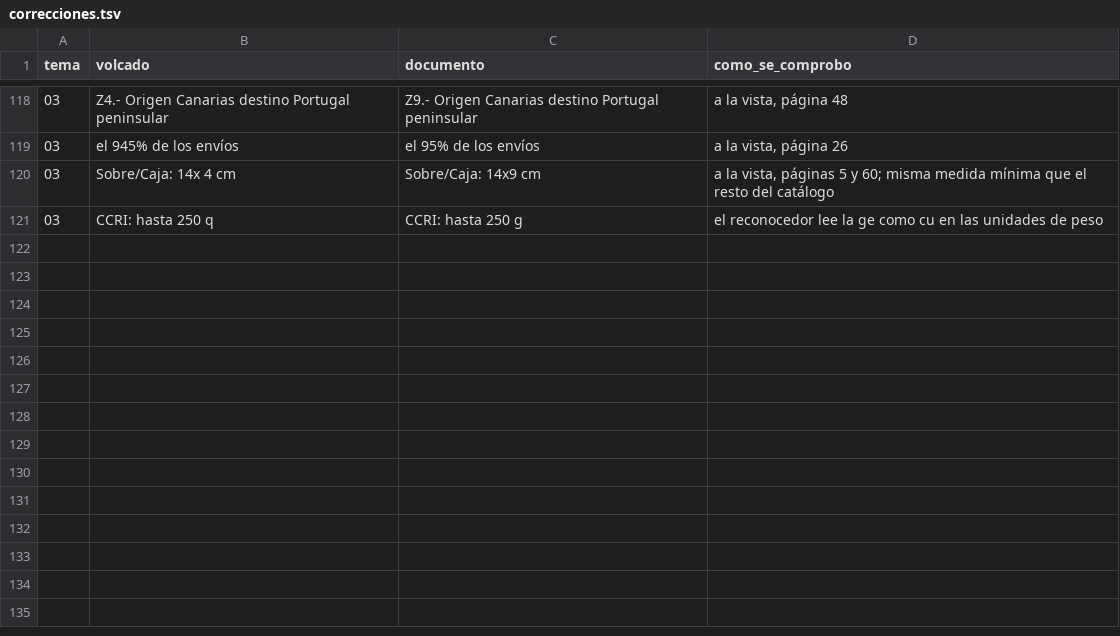
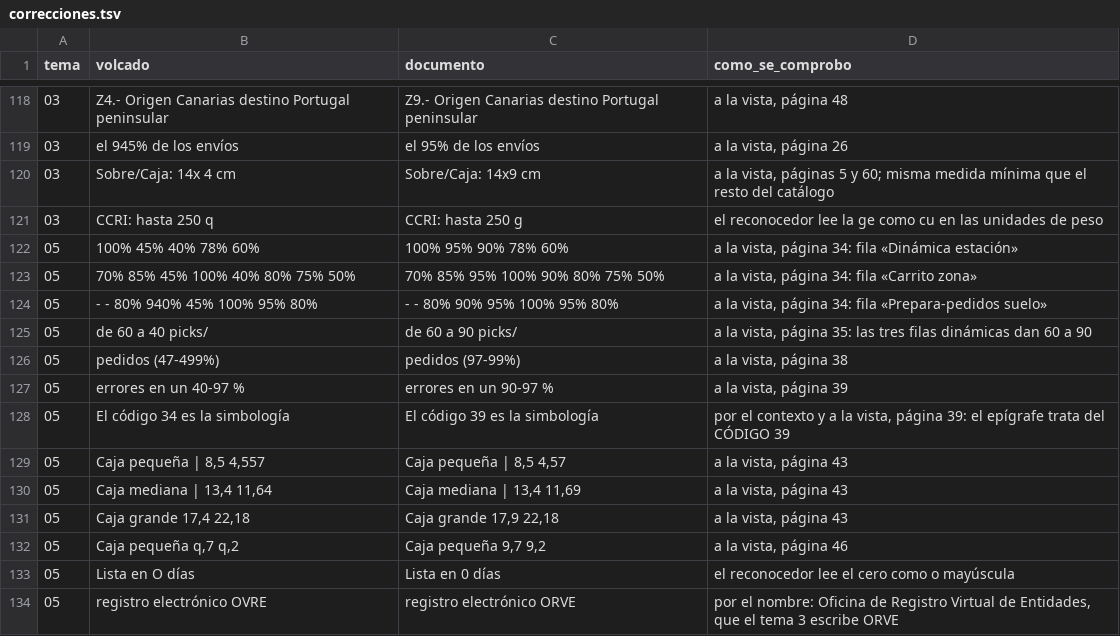
Before and after one commit to Aaroncbr92/Aaroncbr92, a TSV file: fuentes/correos-referencia/correcciones.tsv, drawn as a sheet; only a part is shown, gaps mark what is left out; the diff names each change by its address in the sheet, - before the commit and + after, or states it on an @@ line.

```diff
--- a/fuentes/correos-referencia/correcciones.tsv
+++ b/fuentes/correos-referencia/correcciones.tsv
+row 122: 05 | 100% 45% 40% 78% 60% | 100% 95% 90% 78% 60% | a la vista, página 34: fila «Dinámica estación»
+row 123: 05 | 70% 85% 45% 100% 40% 80% 75% 50% | 70% 85% 95% 100% 90% 80% 75% 50% | a la vista, página 34: fila «Carrito zona»
+row 124: 05 | - - 80% 940% 45% 100% 95% 80% | - - 80% 90% 95% 100% 95% 80% | a la vista, página 34: fila «Prepara-pedidos suelo»
+row 125: 05 | de 60 a 40 picks/ | de 60 a 90 picks/ | a la vista, página 35: las tres filas dinámicas dan 60 a 90
+row 126: 05 | pedidos (47-499%) | pedidos (97-99%) | a la vista, página 38
+row 127: 05 | errores en un 40-97 % | errores en un 90-97 % | a la vista, página 39
+row 128: 05 | El código 34 es la simbología | El código 39 es la simbología | por el contexto y a la vista, página 39: el epígrafe trata del CÓDIGO 39
+row 129: 05 | Caja pequeña | 8,5 4,557 | Caja pequeña | 8,5 4,57 | a la vista, página 43
+row 130: 05 | Caja mediana | 13,4 11,64 | Caja mediana | 13,4 11,69 | a la vista, página 43
+row 131: 05 | Caja grande 17,4 22,18 | Caja grande 17,9 22,18 | a la vista, página 43
+row 132: 05 | Caja pequeña q,7 q,2 | Caja pequeña 9,7 9,2 | a la vista, página 46
+row 133: 05 | Lista en O días | Lista en 0 días | el reconocedor lee el cero como o mayúscula
+row 134: 05 | registro electrónico OVRE | registro electrónico ORVE | por el nombre: Oficina de Registro Virtual de Entidades, que el tema 3 escribe ORVE
```
Also changed, not shown: 2 other files.
